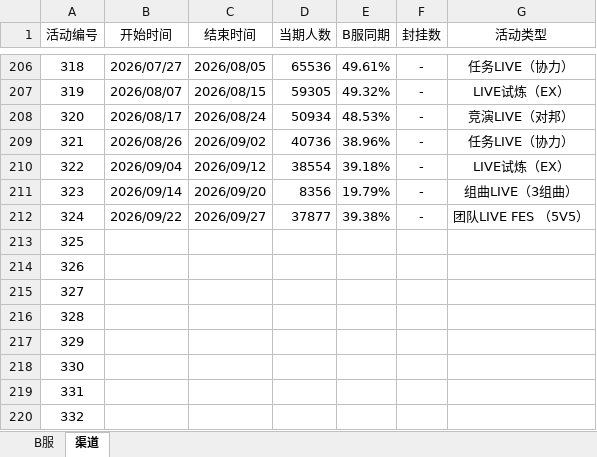
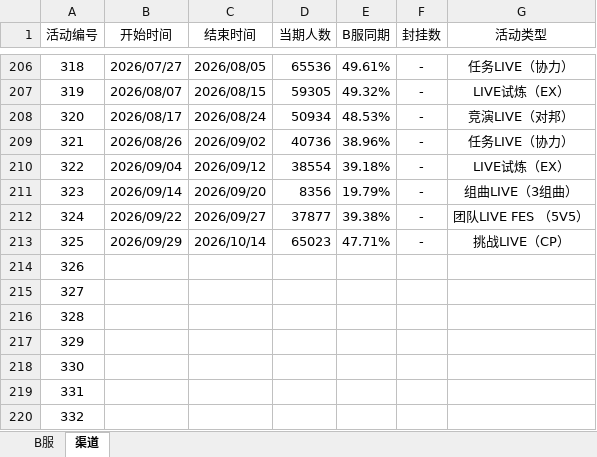
Before and after one commit to Yamamoto-2/tsugu-bangdream-bot, an Excel workbook: backend/config/playernumber.xlsx, sheet 渠道, drawn as a sheet; only a part is shown, gaps mark what is left out; values as stored, in another font and other column widths than the file's, no borders; the diff names each change by its address in the sheet, - before the commit and + after, or states it on an @@ line.

```diff
--- a/backend/config/playernumber.xlsx (sheet 渠道)
+++ b/backend/config/playernumber.xlsx (sheet 渠道)
-B213 (开始时间): (empty)
+B213 (开始时间): 2026/09/29
-C213 (结束时间): (empty)
+C213 (结束时间): 2026/10/14
-D213 (当期人数): (empty)
+D213 (当期人数): 65023
-E213 (B服同期): (empty)
+E213 (B服同期): 47.71%
-F213 (封挂数): (empty)
+F213 (封挂数): -
-G213 (活动类型): (empty)
+G213 (活动类型): 挑战LIVE（CP）
```
Also changed, not shown: sheet B服.
